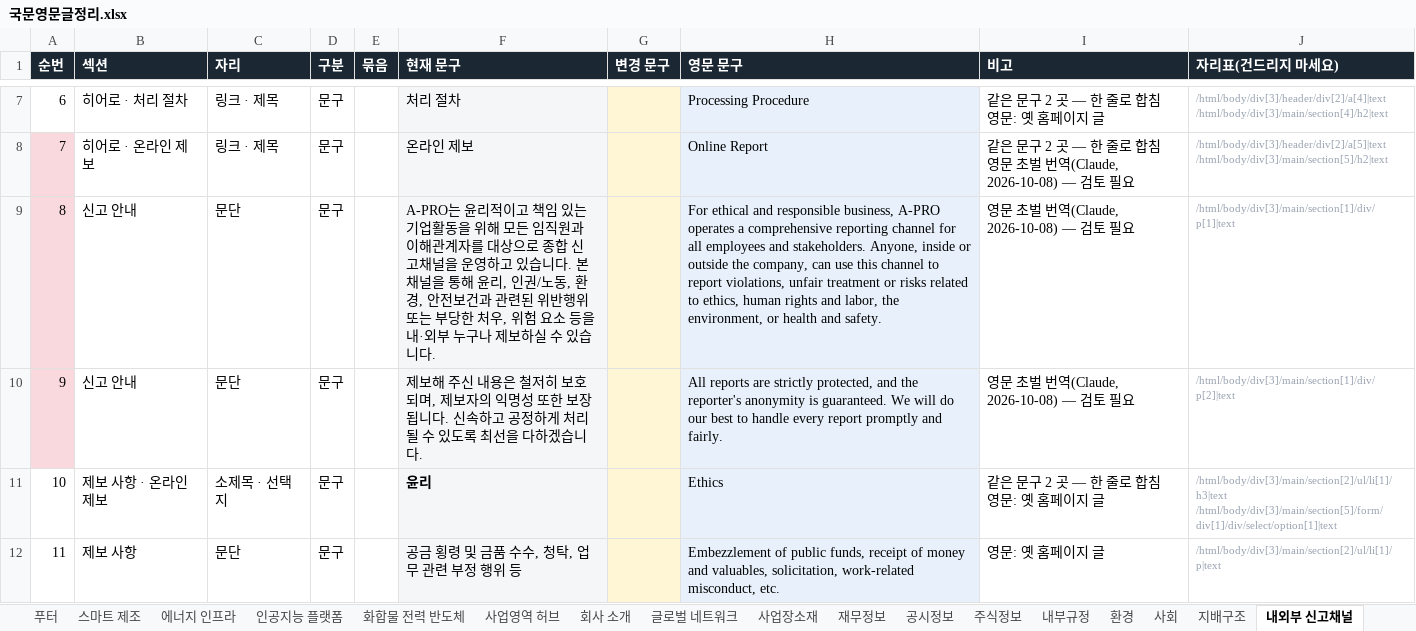
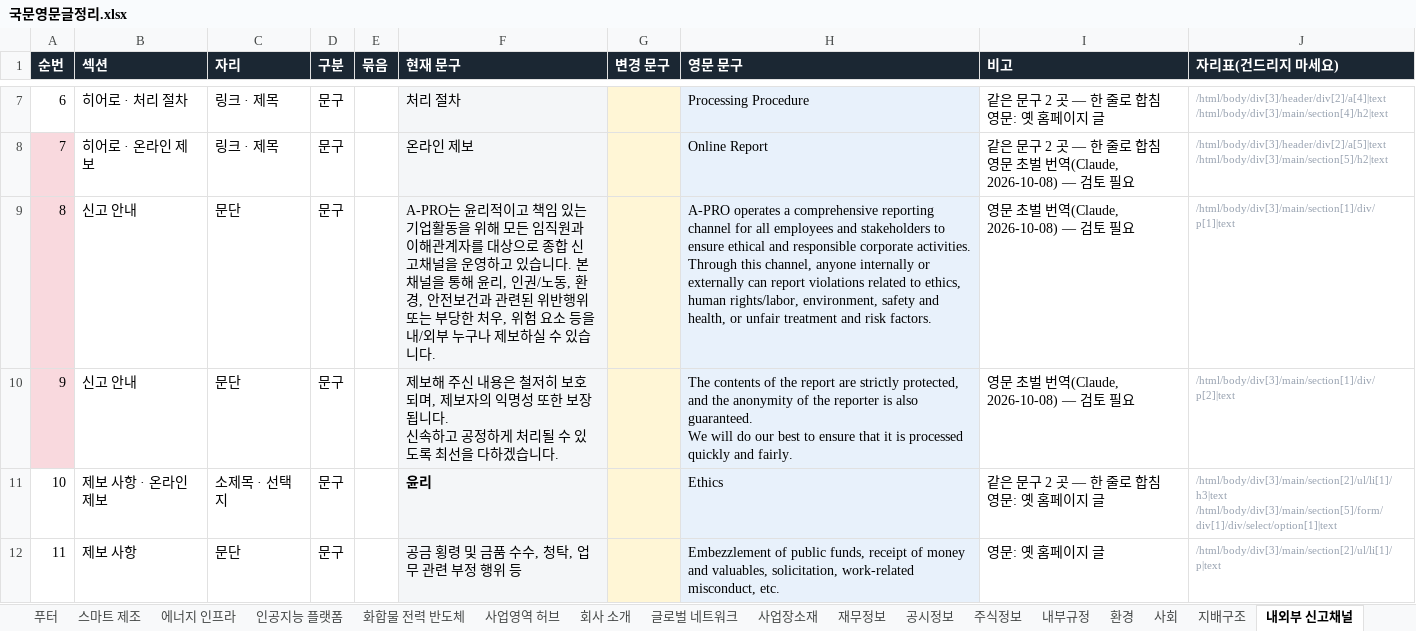
Before and after one commit to 01hye0ne/apro-website, an Excel workbook: content-export/국문영문글정리.xlsx, sheet 내외부 신고채널, drawn as a sheet; only a part is shown, gaps mark what is left out; values as stored, in another font and other column widths than the file's, no borders; ↵ is a line break in a cell; the diff names each change by its address in the sheet, - before the commit and + after, or states it on an @@ line.

```diff
--- a/content-export/국문영문글정리.xlsx (sheet 내외부 신고채널)
+++ b/content-export/국문영문글정리.xlsx (sheet 내외부 신고채널)
-F9 (현재 문구): …등을 내·외부 누…
+F9 (현재 문구): …등을 내/외부 누…
-H9 (영문 문구): For ethical and responsible business, A-PRO operates a comprehensive reporting channel for all employees and stakeholders. Anyone, inside or outside the company, can use this channel to report violations, unfair treatment or risks related to ethics, human rights and labor, the environment, or health and safety.
+H9 (영문 문구): A-PRO operates a comprehensive reporting channel for all employees and stakeholders to ensure ethical and responsible corporate activities. Through this channel, anyone internally or externally can report violations related to ethics, human rights/labor, environment, safety and health, or unfair treatment and risk factors.
-F10 (현재 문구): …습니다.
+F10 (현재 문구): …습니다.
-H10 (영문 문구): All reports are strictly protected, and the reporter's anonymity is guaranteed. We will do our best to handle every report promptly and fairly.
+H10 (영문 문구): The contents of the report are strictly protected, and the anonymity of the reporter is also guaranteed. ↵ We will do our best to ensure that it is processed quickly and fairly.
```
Also changed, not shown: sheet 보도자료, sheet 공지사항, sheet ESG 게시판, 6 other files.
